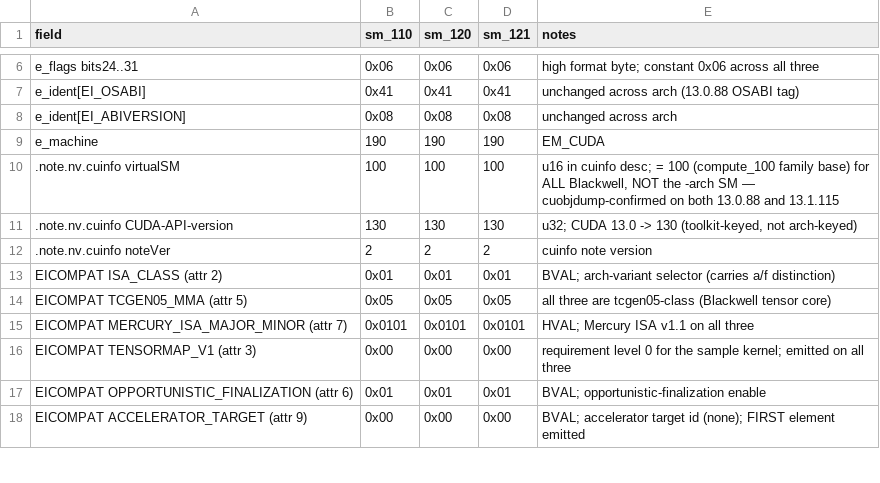
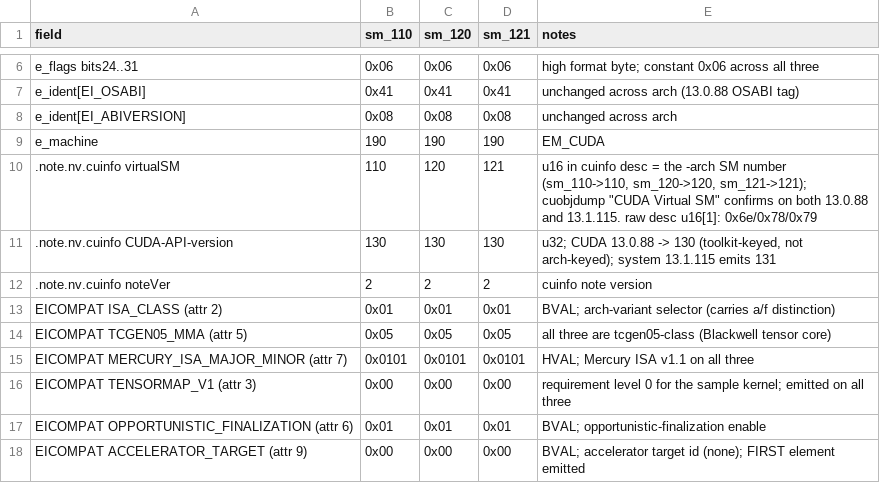
Before and after one commit to GrigoryEvko/crucible-notes, a TSV file: decoded/ptxas-elf-output/per_arch_sm110_120_121.tsv, drawn as a sheet; only a part is shown, gaps mark what is left out.

```diff
--- a/decoded/ptxas-elf-output/per_arch_sm110_120_121.tsv
+++ b/decoded/ptxas-elf-output/per_arch_sm110_120_121.tsv
@@ -9,4 +9,4 @@ e_ident[EI_ABIVERSION]	0x08	0x08	0x08	unchanged across arch
 e_machine	190	190	190	EM_CUDA
-.note.nv.cuinfo virtualSM	100	100	100	u16 in cuinfo desc; = 100 (compute_100 family base) for ALL Blackwell, NOT the -arch SM — cuobjdump-confirmed on both 13.0.88 and 13.1.115
-.note.nv.cuinfo CUDA-API-version	130	130	130	u32; CUDA 13.0 -> 130 (toolkit-keyed, not arch-keyed)
+.note.nv.cuinfo virtualSM	110	120	121	u16 in cuinfo desc = the -arch SM number (sm_110->110, sm_120->120, sm_121->121); cuobjdump "CUDA Virtual SM" confirms on both 13.0.88 and 13.1.115. raw desc u16[1]: 0x6e/0x78/0x79
+.note.nv.cuinfo CUDA-API-version	130	130	130	u32; CUDA 13.0.88 -> 130 (toolkit-keyed, not arch-keyed); system 13.1.115 emits 131
 .note.nv.cuinfo noteVer	2	2	2	cuinfo note version
```
Also changed, not shown: decoded/ptxas-mercury/arch_compat_capbits.tsv, decoded/ptxas-messages/messages.tsv, 3 other files.
